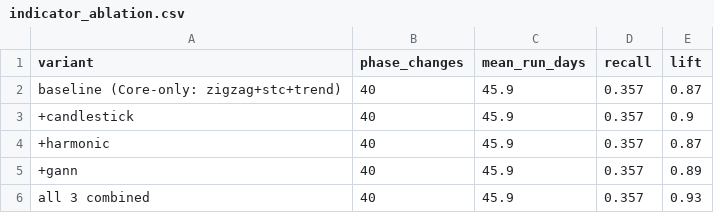
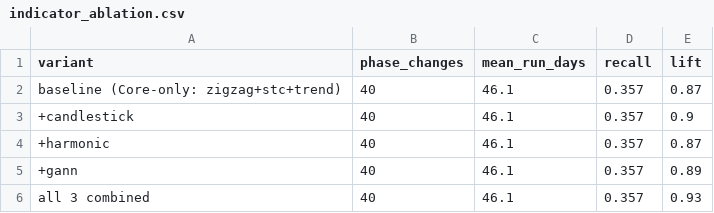
Before and after one commit to Aarya-Mhatre69/market-cycle, a CSV file: scripts/output/indicator_ablation.csv, drawn as a sheet.

```diff
--- a/scripts/output/indicator_ablation.csv
+++ b/scripts/output/indicator_ablation.csv
@@ -1,6 +1,6 @@
 variant,phase_changes,mean_run_days,recall,lift
-baseline (Core-only: zigzag+stc+trend),40,45.9,0.357,0.87
-+candlestick,40,45.9,0.357,0.9
-+harmonic,40,45.9,0.357,0.87
-+gann,40,45.9,0.357,0.89
-all 3 combined,40,45.9,0.357,0.93
+baseline (Core-only: zigzag+stc+trend),40,46.1,0.357,0.87
++candlestick,40,46.1,0.357,0.9
++harmonic,40,46.1,0.357,0.87
++gann,40,46.1,0.357,0.89
+all 3 combined,40,46.1,0.357,0.93
```
Also changed, not shown: data/universe_cycle/latest.csv, scripts/output/indicator_forward_returns.csv, 23 other files.
